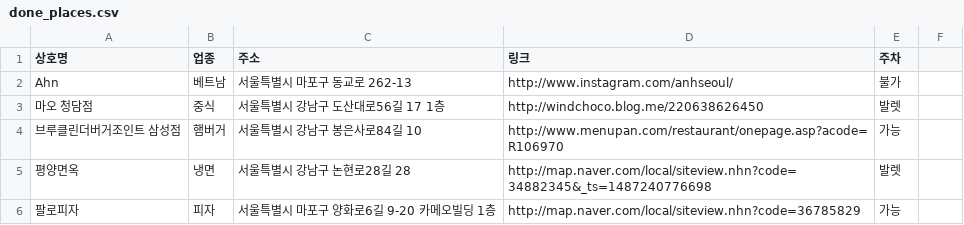
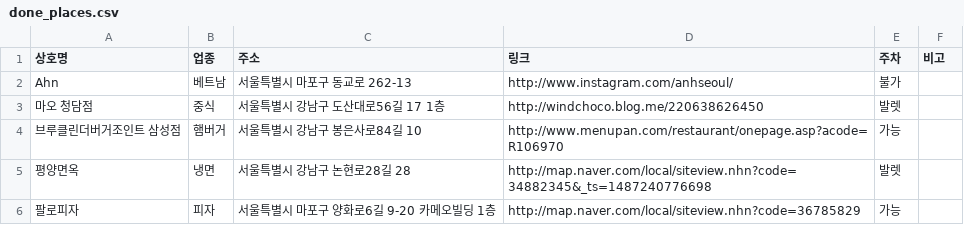
Before and after one commit to yoon-gu/gourmet, a CSV file: done_places.csv, drawn as a sheet; the diff names each change by its address in the sheet, - before the commit and + after, or states it on an @@ line.

```diff
--- a/done_places.csv
+++ b/done_places.csv
-F1: (empty)
+F1: 비고
```
Also changed, not shown: requested_places.csv.
